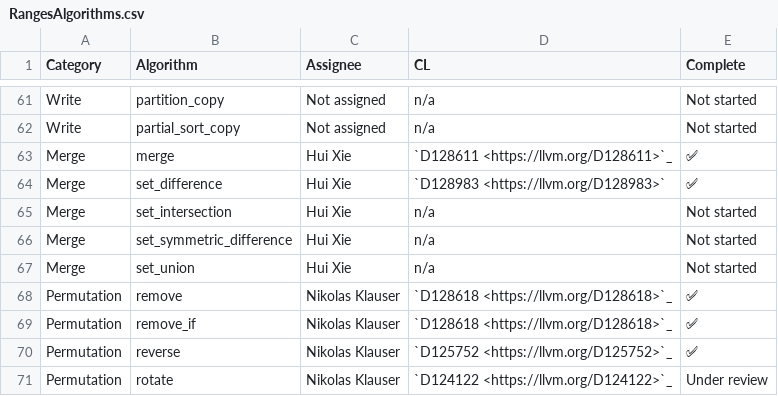
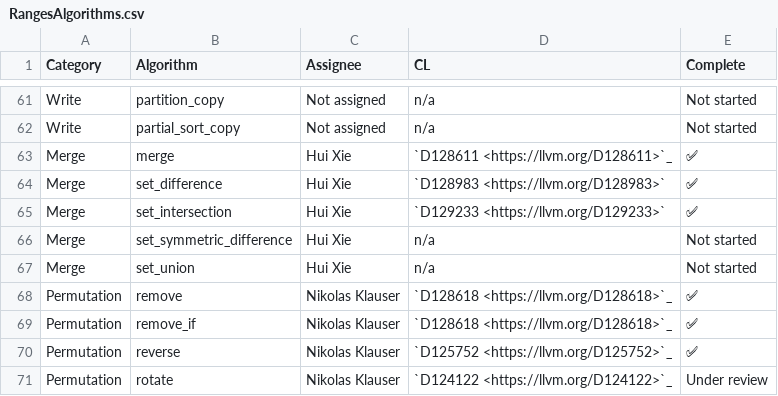
Before and after one commit to NanQin555/llvm-project, a CSV file: libcxx/docs/Status/RangesAlgorithms.csv, drawn as a sheet; only a part is shown, gaps mark what is left out.

Commit message:
[libc++][ranges] implement `std::ranges::set_intersection`
implement `std::ranges::set_intersection` by reusing the classic `std::set_intersenction`
added unit tests

Differential Revision: https://reviews.llvm.org/D129233

```diff
--- a/libcxx/docs/Status/RangesAlgorithms.csv
+++ b/libcxx/docs/Status/RangesAlgorithms.csv
@@ -64,3 +64,3 @@ Merge,merge,Hui Xie,`D128611 <https://llvm.org/D128611>`_,✅
 Merge,set_difference,Hui Xie,`D128983 <https://llvm.org/D128983>`,✅
-Merge,set_intersection,Hui Xie,n/a,Not started
+Merge,set_intersection,Hui Xie,`D129233 <https://llvm.org/D129233>`,✅
 Merge,set_symmetric_difference,Hui Xie,n/a,Not started
```
Also changed, not shown: 13 other files.
